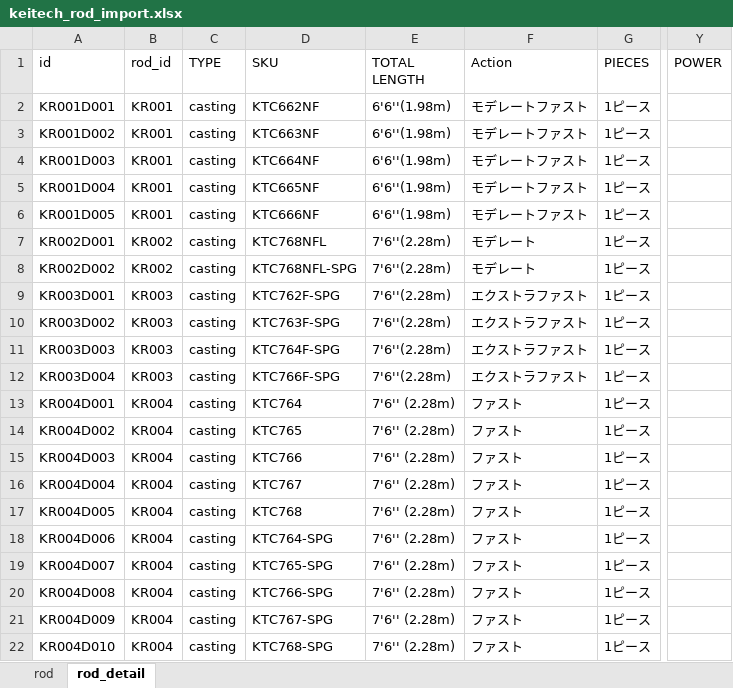
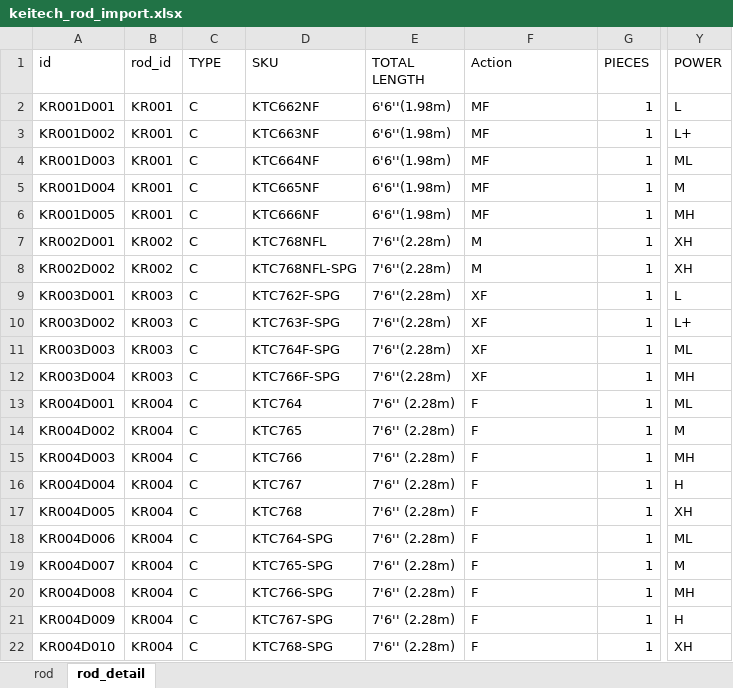
Before and after one commit to Dmaozhua/GearSage, an Excel workbook: GearSage-client/pkgGear/data_raw/keitech_rod_import.xlsx, sheet rod_detail, drawn as a sheet; only a part is shown, gaps mark what is left out; values as stored, in another font and other column widths than the file's, no borders; the diff names each change by its address in the sheet, - before the commit and + after, or states it on an @@ line.

Commit message:
數據同步

```diff
--- a/GearSage-client/pkgGear/data_raw/keitech_rod_import.xlsx (sheet rod_detail)
+++ b/GearSage-client/pkgGear/data_raw/keitech_rod_import.xlsx (sheet rod_detail)
-C2:C22 (TYPE): casting
+C2:C22 (TYPE): C
-F2:F6 (Action): モデレートファスト
+F2:F6 (Action): MF
-G2:G22 (PIECES): 1ピース
+G2:G22 (PIECES): 1
-Y2 (POWER): (empty)
+Y2 (POWER): L
-Y3 (POWER): (empty)
+Y3 (POWER): L+
-Y4 (POWER): (empty)
+Y4 (POWER): ML
-Y5 (POWER): (empty)
+Y5 (POWER): M
-Y6 (POWER): (empty)
+Y6 (POWER): MH
-F7:F8 (Action): モデレート
+F7:F8 (Action): M
-Y7:Y8 (POWER): (empty)
+Y7:Y8 (POWER): XH
-F9:F12 (Action): エクストラファスト
+F9:F12 (Action): XF
-Y9 (POWER): (empty)
+Y9 (POWER): L
-Y10 (POWER): (empty)
+Y10 (POWER): L+
-Y11 (POWER): (empty)
+Y11 (POWER): ML
-Y12 (POWER): (empty)
+Y12 (POWER): MH
-F13:F22 (Action): ファスト
+F13:F22 (Action): F
-Y13 (POWER): (empty)
+Y13 (POWER): ML
-Y14 (POWER): (empty)
+Y14 (POWER): M
-Y15 (POWER): (empty)
+Y15 (POWER): MH
-Y16 (POWER): (empty)
+Y16 (POWER): H
-Y17 (POWER): (empty)
+Y17 (POWER): XH
-Y18 (POWER): (empty)
+Y18 (POWER): ML
-Y19 (POWER): (empty)
+Y19 (POWER): M
-Y20 (POWER): (empty)
+Y20 (POWER): MH
-Y21 (POWER): (empty)
+Y21 (POWER): H
-Y22 (POWER): (empty)
+Y22 (POWER): XH
```
Also changed, not shown: sheet rod.
